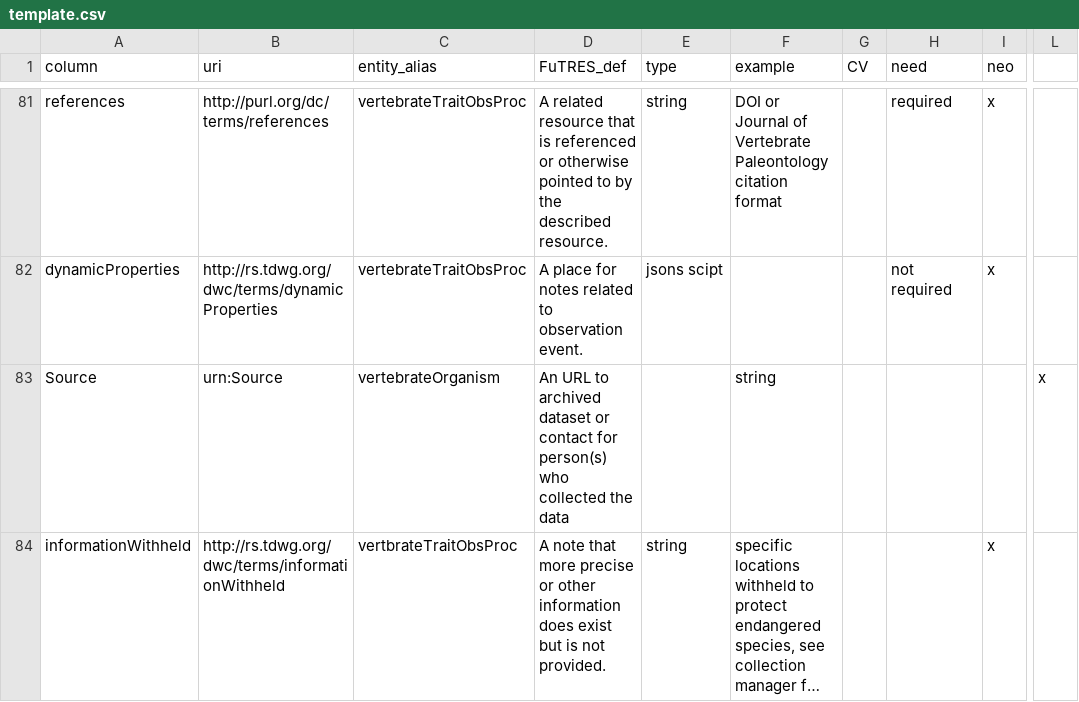
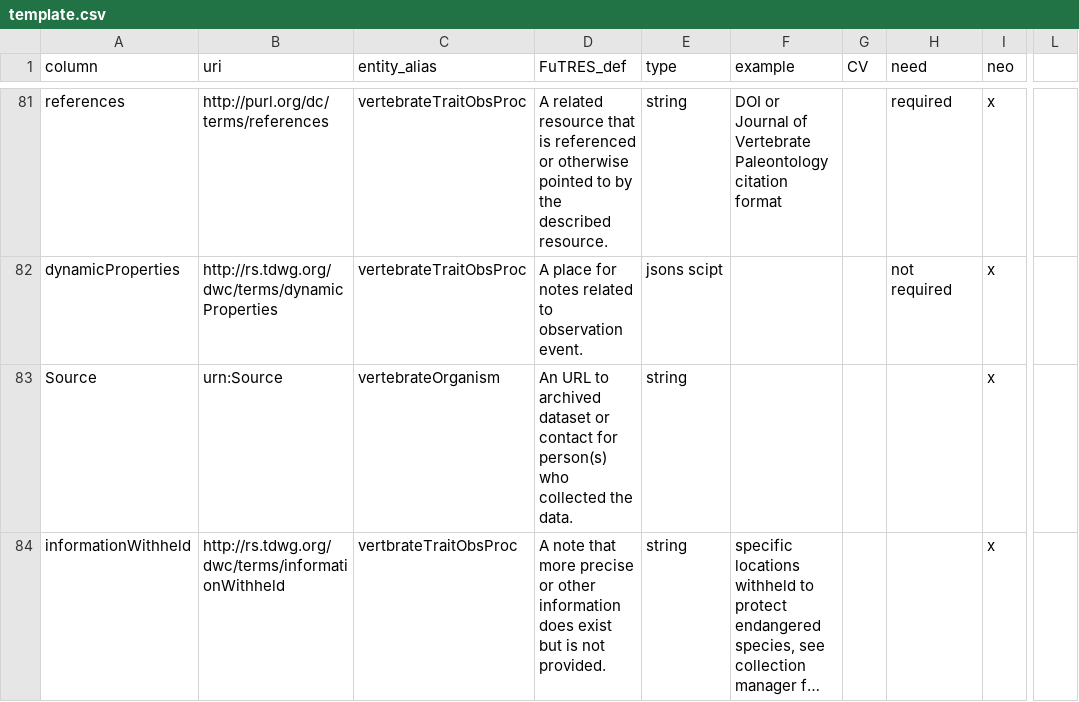
Before and after one commit to futres/template, a CSV file: template.csv, drawn as a sheet; only a part is shown, gaps mark what is left out; long unchanged cells end in …; the diff names each change by its address in the sheet, - before the commit and + after, or states it on an @@ line.

Commit message:
Update template.csv

```diff
--- a/template.csv
+++ b/template.csv
-D83 (FuTRES_def): …collected the data
+D83 (FuTRES_def): …collected the data.
-E83 (type): (empty)
+E83 (type): string
-F83 (example): string
+F83 (example): (empty)
-I83 (neo): (empty)
+I83 (neo): x
-L83: x
+L83: (empty)
```
